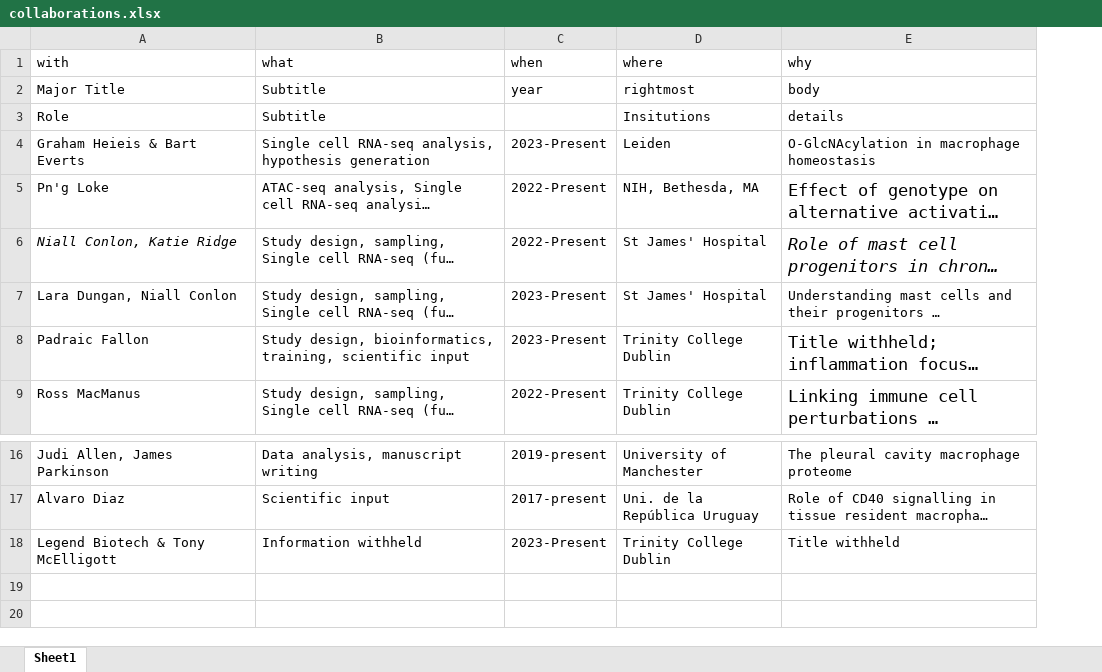
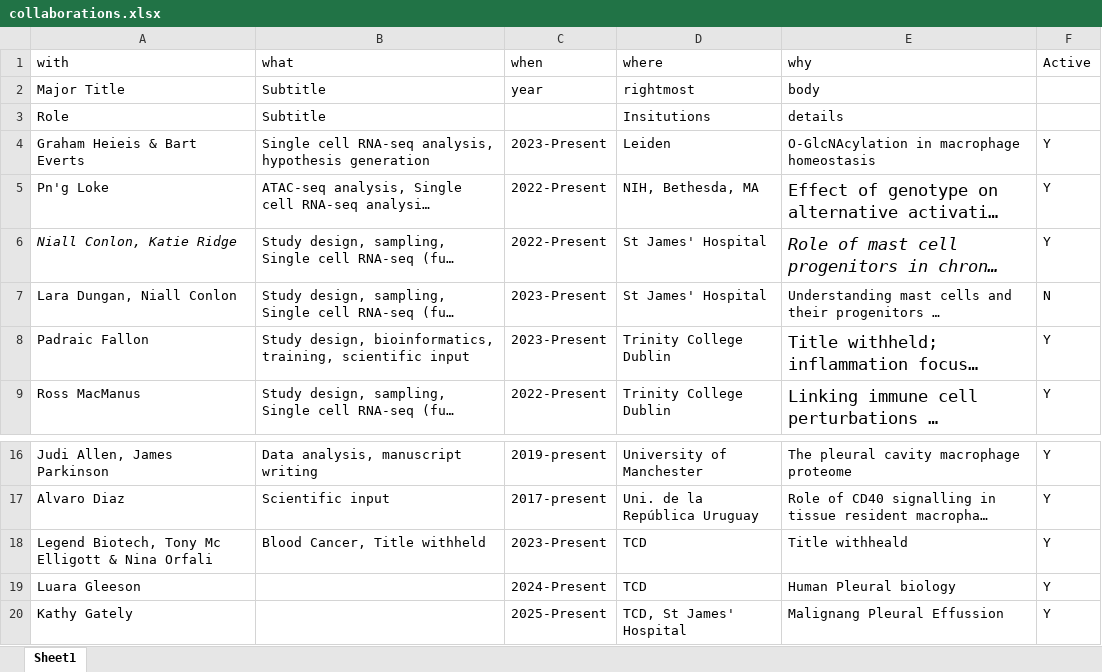
Before and after one commit to Conorisco/CV, an Excel workbook: data/collaborations.xlsx, sheet Sheet1, drawn as a sheet; only a part is shown, gaps mark what is left out; long unchanged cells end in …; values as stored, in another font and other column widths than the file's, no borders; removed rows and columns are numbered as before the commit, all else as after; the diff names each change by its address in the sheet, - before the commit and + after, or states it on an @@ line.

```diff
--- a/data/collaborations.xlsx (sheet Sheet1)
+++ b/data/collaborations.xlsx (sheet Sheet1)
+column F (Active), rows 4-9: Y | Y | Y | N | Y | Y; rows 16-17: Y | Y
-row 18: Legend Biotech & Tony McElligott | Information withheld | 2023-Present | Trinity College Dublin | Title withheld
+row 18: Legend Biotech, Tony Mc Elligott & Nina Orfali | Blood Cancer, Title withheld | 2023-Present | TCD | Title withheald | Y
+row 19: Luara Gleeson |  | 2024-Present | TCD | Human Pleural biology | Y
+row 20: Kathy Gately |  | 2025-Present | TCD, St James' Hospital | Malignang Pleural Effussion | Y
```
Also changed, not shown: data/reviewing.xlsx, data/societies.xlsx, 5 other files.
